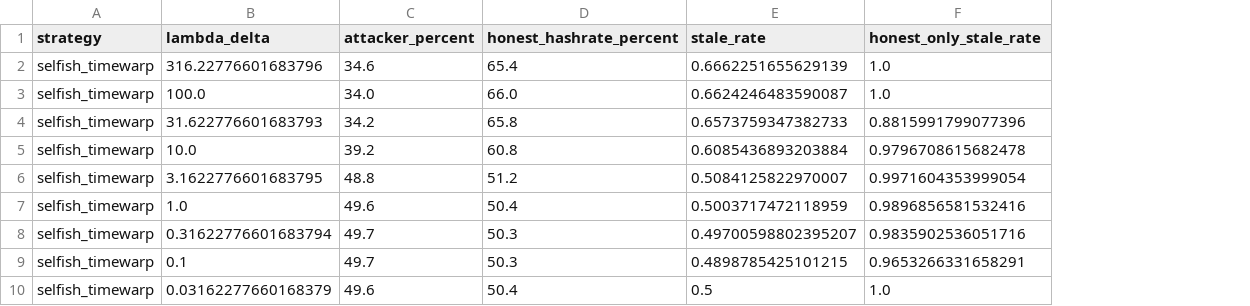
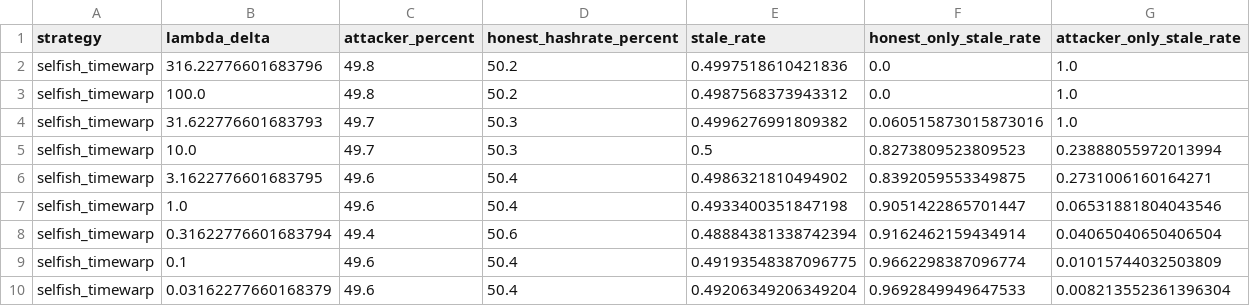
Before and after one commit to tamaroning/blockchain-sim, a CSV file: experiments/determine_required_hashrate/results/required_hashrate_fifty_percent.csv, drawn as a sheet; only a part is shown; the diff covers the shown part only; the diff names each change by its address in the sheet, - before the commit and + after, or states it on an @@ line.

```diff
--- a/experiments/determine_required_hashrate/results/required_hashrate_fifty_percent.csv
+++ b/experiments/determine_required_hashrate/results/required_hashrate_fifty_percent.csv
+column G (attacker_only_stale_rate), rows 2-10: 1.0 | 1.0 | 1.0 | 0.23888055972013994 | 0.2731006160164271 | 0.06531881804043546 | 0.04065040650406504 | 0.01015744032503809 | 0.008213552361396304
-C2 (attacker_percent): 34.6
+C2 (attacker_percent): 49.8
-D2 (honest_hashrate_percent): 65.4
+D2 (honest_hashrate_percent): 50.2
-E2 (stale_rate): 0.6662251655629139
+E2 (stale_rate): 0.4997518610421836
-F2:F3 (honest_only_stale_rate): 1.0
+F2:F3 (honest_only_stale_rate): 0.0
-C3 (attacker_percent): 34.0
+C3 (attacker_percent): 49.8
-D3 (honest_hashrate_percent): 66.0
+D3 (honest_hashrate_percent): 50.2
-E3 (stale_rate): 0.6624246483590087
+E3 (stale_rate): 0.4987568373943312
-C4 (attacker_percent): 34.2
+C4 (attacker_percent): 49.7
-D4 (honest_hashrate_percent): 65.8
+D4 (honest_hashrate_percent): 50.3
-E4 (stale_rate): 0.6573759347382733
+E4 (stale_rate): 0.4996276991809382
-F4 (honest_only_stale_rate): 0.8815991799077396
+F4 (honest_only_stale_rate): 0.060515873015873016
-C5 (attacker_percent): 39.2
+C5 (attacker_percent): 49.7
-D5 (honest_hashrate_percent): 60.8
+D5 (honest_hashrate_percent): 50.3
-E5 (stale_rate): 0.6085436893203884
+E5 (stale_rate): 0.5
-F5 (honest_only_stale_rate): 0.9796708615682478
+F5 (honest_only_stale_rate): 0.8273809523809523
-C6 (attacker_percent): 48.8
+C6 (attacker_percent): 49.6
-D6 (honest_hashrate_percent): 51.2
+D6 (honest_hashrate_percent): 50.4
-E6 (stale_rate): 0.5084125822970007
+E6 (stale_rate): 0.4986321810494902
-F6 (honest_only_stale_rate): 0.9971604353999054
+F6 (honest_only_stale_rate): 0.8392059553349875
-E7 (stale_rate): 0.5003717472118959
+E7 (stale_rate): 0.4933400351847198
-F7 (honest_only_stale_rate): 0.9896856581532416
+F7 (honest_only_stale_rate): 0.9051422865701447
-C8 (attacker_percent): 49.7
+C8 (attacker_percent): 49.4
-D8 (honest_hashrate_percent): 50.3
+D8 (honest_hashrate_percent): 50.6
-E8 (stale_rate): 0.49700598802395207
+E8 (stale_rate): 0.48884381338742394
-F8 (honest_only_stale_rate): 0.9835902536051716
+F8 (honest_only_stale_rate): 0.9162462159434914
-C9 (attacker_percent): 49.7
+C9 (attacker_percent): 49.6
-D9 (honest_hashrate_percent): 50.3
+D9 (honest_hashrate_percent): 50.4
-E9 (stale_rate): 0.4898785425101215
+E9 (stale_rate): 0.49193548387096775
-F9 (honest_only_stale_rate): 0.9653266331658291
+F9 (honest_only_stale_rate): 0.9662298387096774
-E10 (stale_rate): 0.5
+E10 (stale_rate): 0.49206349206349204
-F10 (honest_only_stale_rate): 1.0
+F10 (honest_only_stale_rate): 0.9692849949647533
```
Also changed, not shown: 1 added row, 1 removed row and 39 edited cells elsewhere in this file, 9 other files.
